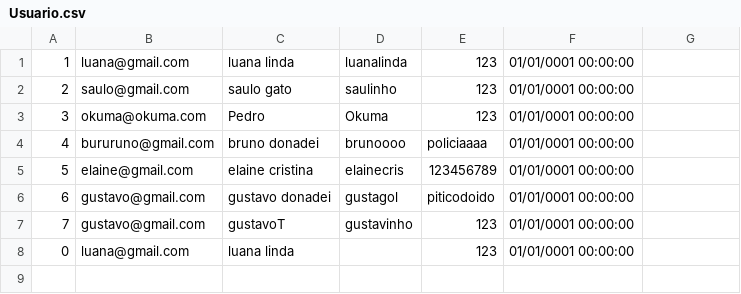
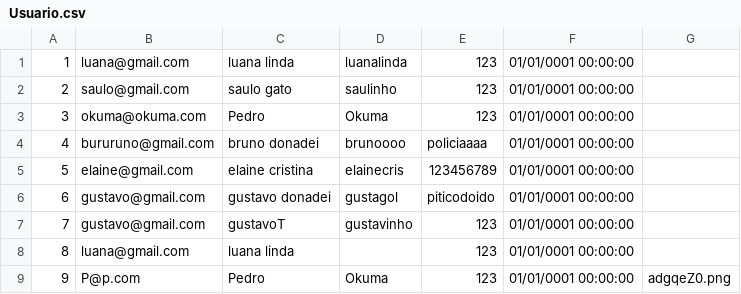
Before and after one commit to G8SENAI/G8InstaDev, a CSV file: Database/Usuario.csv, drawn as a sheet.

```diff
--- a/Database/Usuario.csv
+++ b/Database/Usuario.csv
@@ -7,2 +7,3 @@
 7;gustavo@gmail.com;gustavoT;gustavinho;123;01/01/0001 00:00:00;
-0;luana@gmail.com;luana linda;;123;01/01/0001 00:00:00;
+8;luana@gmail.com;luana linda;;123;01/01/0001 00:00:00;
+9;P@p.com;Pedro;Okuma;123;01/01/0001 00:00:00;adgqeZ0.png
```
Also changed, not shown: 11 other files.
